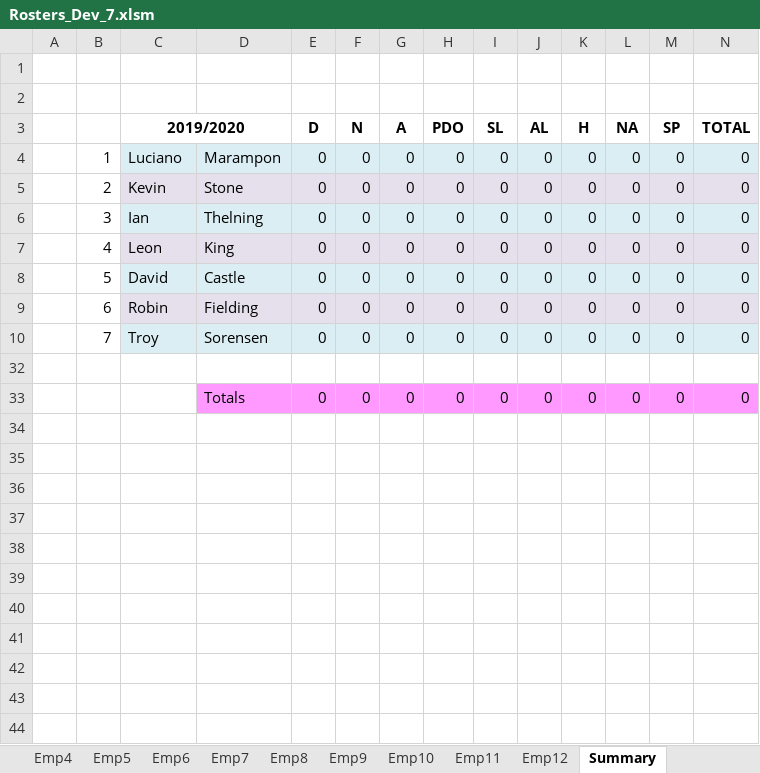
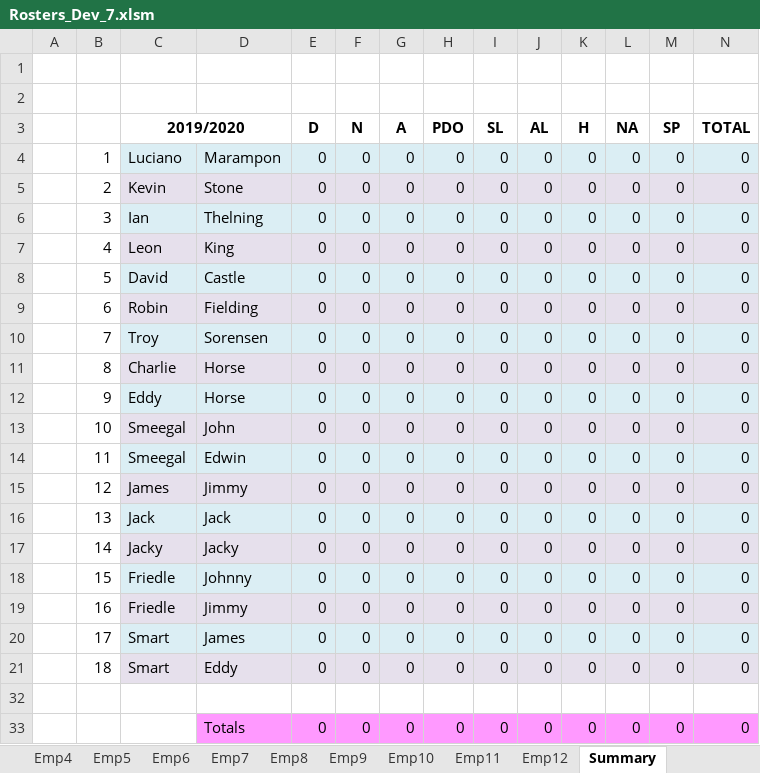
Before and after one commit to Blackpotch/Rosters17Dev, an Excel workbook: Rosters_Dev_7.xlsm, sheet Summary, drawn as a sheet; values as stored, in another font and other column widths than the file's, no borders; the diff names each change by its address in the sheet, - before the commit and + after, or states it on an @@ line.

```diff
--- a/Rosters_Dev_7.xlsm (sheet Summary)
+++ b/Rosters_Dev_7.xlsm (sheet Summary)
+row 11:  | 8 | Charlie | Horse | 0 | 0 | 0 | 0 | 0 | 0 | 0 | 0 | 0 | 0
+row 12:  | 9 | Eddy | Horse | 0 | 0 | 0 | 0 | 0 | 0 | 0 | 0 | 0 | 0
+row 13:  | 10 | Smeegal | John | 0 | 0 | 0 | 0 | 0 | 0 | 0 | 0 | 0 | 0
+row 14:  | 11 | Smeegal | Edwin | 0 | 0 | 0 | 0 | 0 | 0 | 0 | 0 | 0 | 0
+row 15:  | 12 | James | Jimmy | 0 | 0 | 0 | 0 | 0 | 0 | 0 | 0 | 0 | 0
+row 16:  | 13 | Jack | Jack | 0 | 0 | 0 | 0 | 0 | 0 | 0 | 0 | 0 | 0
+row 17:  | 14 | Jacky | Jacky | 0 | 0 | 0 | 0 | 0 | 0 | 0 | 0 | 0 | 0
+row 18:  | 15 | Friedle | Johnny | 0 | 0 | 0 | 0 | 0 | 0 | 0 | 0 | 0 | 0
+row 19:  | 16 | Friedle | Jimmy | 0 | 0 | 0 | 0 | 0 | 0 | 0 | 0 | 0 | 0
+row 20:  | 17 | Smart | James | 0 | 0 | 0 | 0 | 0 | 0 | 0 | 0 | 0 | 0
+row 21:  | 18 | Smart | Eddy | 0 | 0 | 0 | 0 | 0 | 0 | 0 | 0 | 0 | 0
```
Also changed, not shown: sheet Roster, sheet DATA, sheet Emp12, sheet Emp10, sheet Emp11, sheet Emp8, 1 more sheet, charts or pictures, 1 other file.
